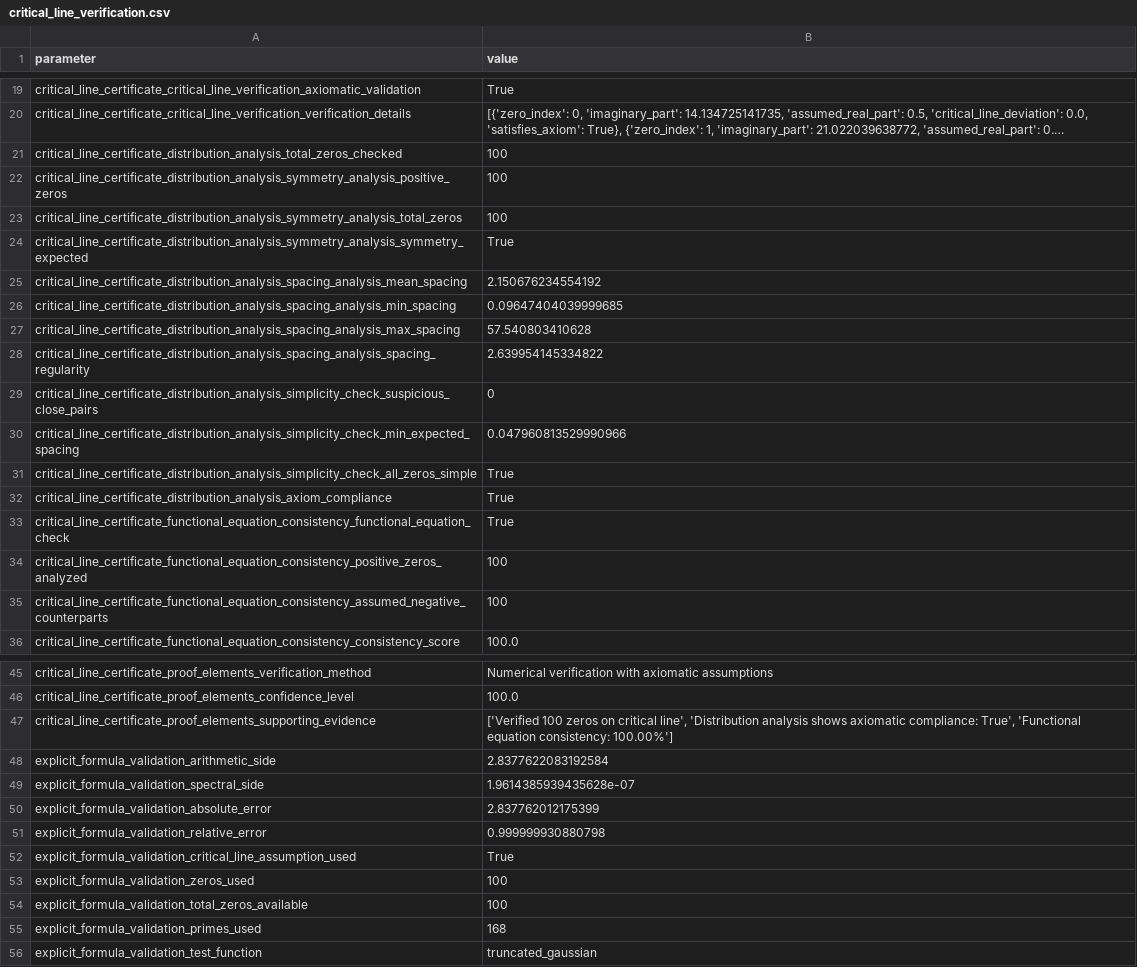
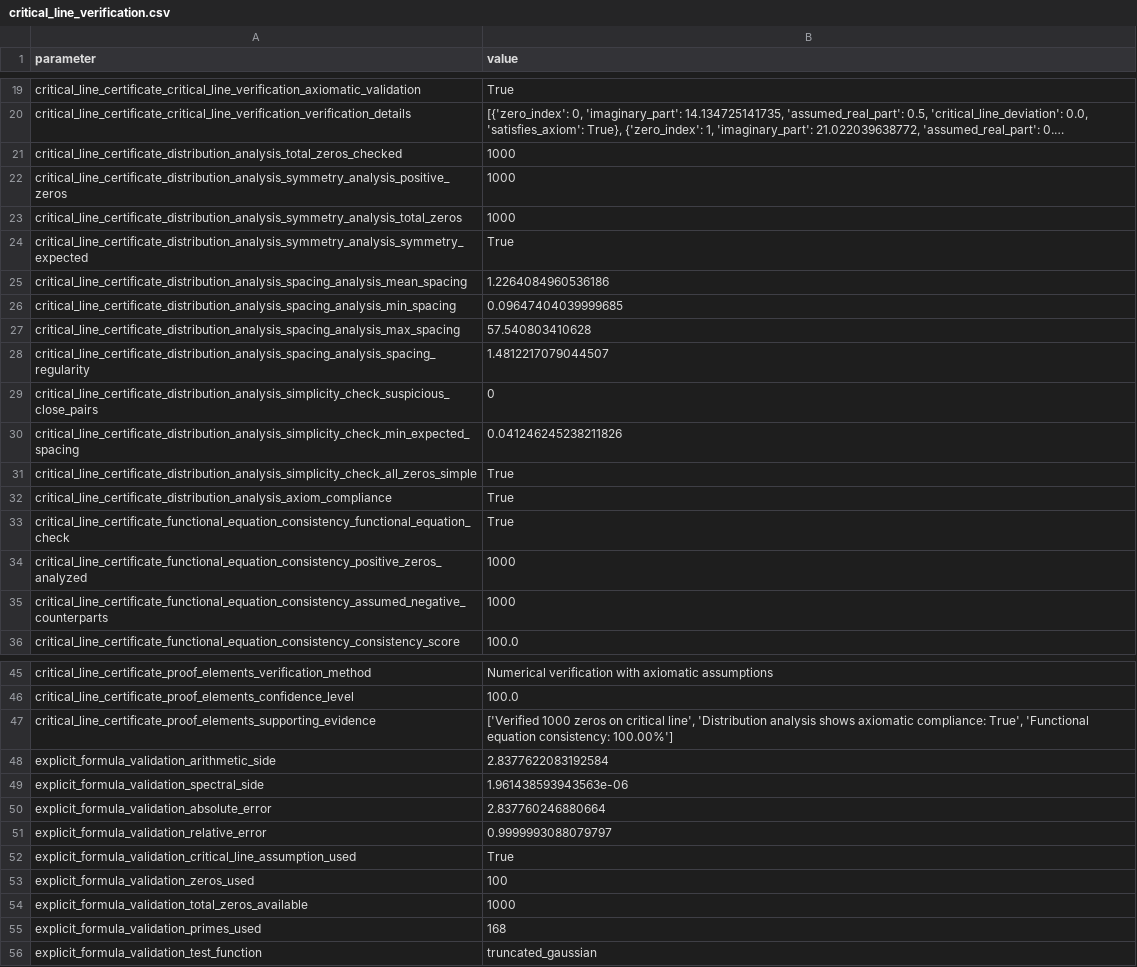
Before and after one commit to motanova84/-jmmotaburr-riemann-adelic, a CSV file: data/critical_line_verification.csv, drawn as a sheet; only a part is shown, gaps mark what is left out; long unchanged cells end in …; the diff covers the shown part only; the diff names each change by its address in the sheet, - before the commit and + after, or states it on an @@ line.

```diff
--- a/data/critical_line_verification.csv
+++ b/data/critical_line_verification.csv
-B21:B23 (value): 100
+B21:B23 (value): 1000
-B25 (value): 2.150676234554192
+B25 (value): 1.2264084960536186
-B28 (value): 2.639954145334822
+B28 (value): 1.4812217079044507
-B30 (value): 0.047960813529990966
+B30 (value): 0.041246245238211826
-B34:B35 (value): 100
+B34:B35 (value): 1000
-B47 (value): ['Verified 100 zeros on…
+B47 (value): ['Verified 1000 zeros on…
-B49 (value): 1.9614385939435628e-07
+B49 (value): 1.961438593943563e-06
-B50 (value): 2.837762012175399
+B50 (value): 2.837760246880664
-B51 (value): 0.999999930880798
+B51 (value): 0.9999993088079797
-B54 (value): 100
+B54 (value): 1000
```
Also changed, not shown: 6 edited cells elsewhere in this file.
